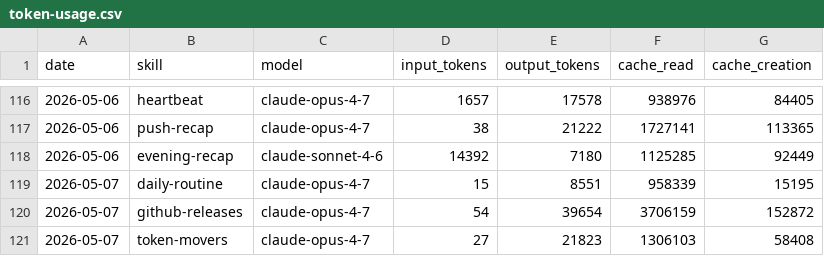
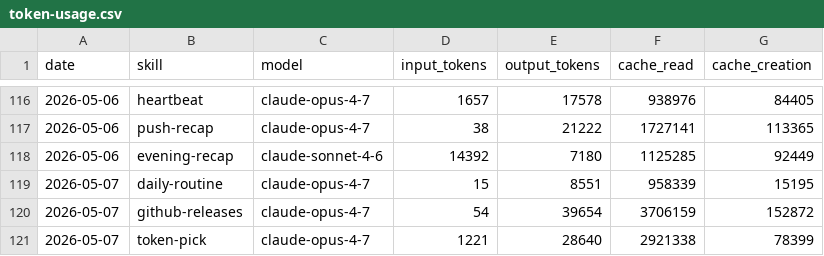
Before and after one commit to aeonfun/aeon, a CSV file: memory/token-usage.csv, drawn as a sheet; only a part is shown, gaps mark what is left out.

Commit message:
chore(token-pick): auto-commit 2026-05-07

```diff
--- a/memory/token-usage.csv
+++ b/memory/token-usage.csv
@@ -120,2 +120,2 @@ date,skill,model,input_tokens,output_tokens,cache_read,cache_creation
 2026-05-07,github-releases,claude-opus-4-7,54,39654,3706159,152872
-2026-05-07,token-movers,claude-opus-4-7,27,21823,1306103,58408
+2026-05-07,token-pick,claude-opus-4-7,1221,28640,2921338,78399
```
Also changed, not shown: 11 other files.
